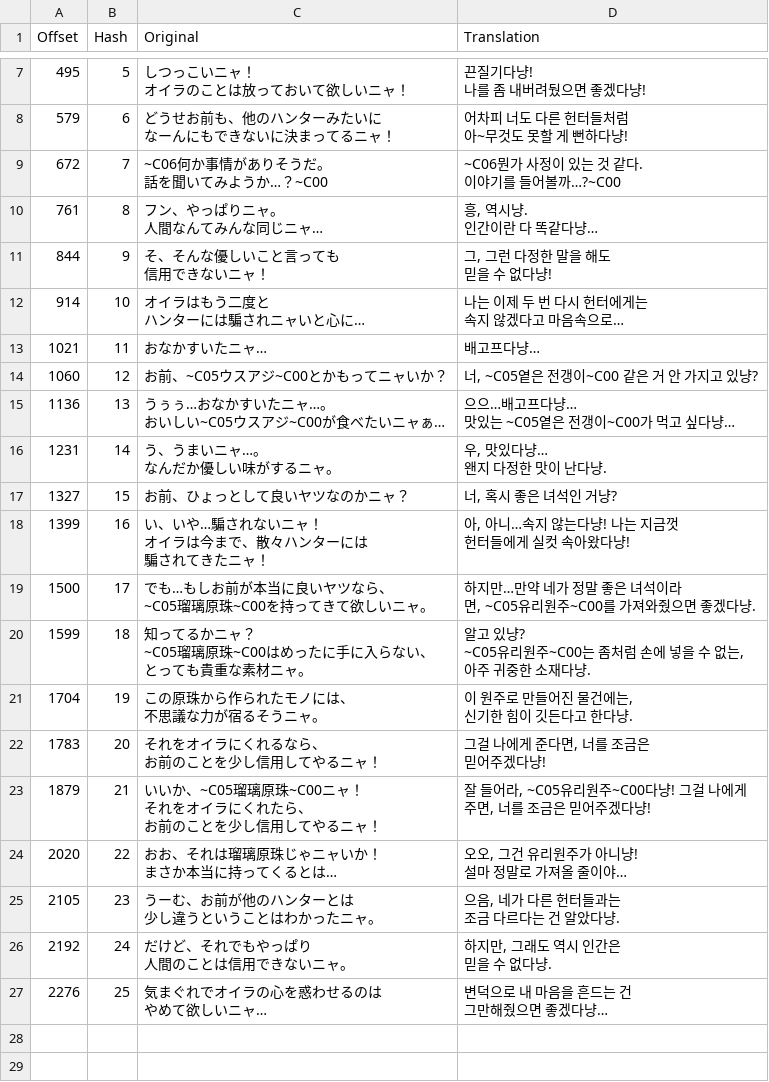
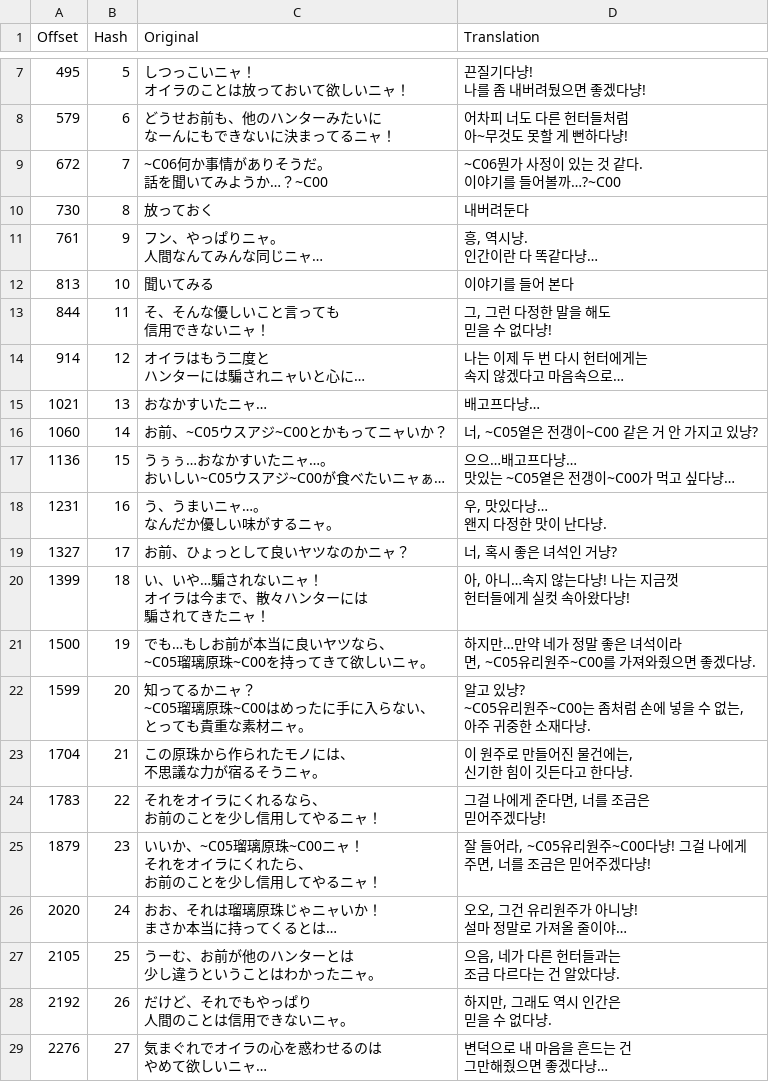
Before and after one commit to bulzipke/mhf-ko-localization, a CSV file: 번역중/uc00_000_00.csv, drawn as a sheet; only a part is shown, gaps mark what is left out.

```diff
--- a/번역중/uc00_000_00.csv
+++ b/번역중/uc00_000_00.csv
@@ -26,53 +26,55 @@
 이야기를 들어볼까…?~C00"
-761,8,"フン、やっぱりニャ。
-人間なんてみんな同じニャ…","흥, 역시냥.
-인간이란 다 똑같다냥…"
-844,9,"そ、そんな優しいこと言っても
-信用できないニャ！","그, 그런 다정한 말을 해도
-믿을 수 없다냥!"
-914,10,"オイラはもう二度と
-ハンターには騙されニャいと心に…","나는 이제 두 번 다시 헌터에게는
-속지 않겠다고 마음속으로…"
-1021,11,おなかすいたニャ…,배고프다냥…
-1060,12,お前、~C05ウスアジ~C00とかもってニャいか？,"너, ~C05옅은 전갱이~C00 같은 거 안 가지고 있냥?"
-1136,13,"うぅぅ…おなかすいたニャ…。
-おいしい~C05ウスアジ~C00が食べたいニャぁ…","으으…배고프다냥…
-맛있는 ~C05옅은 전갱이~C00가 먹고 싶다냥…"
-1231,14,"う、うまいニャ…。
-なんだか優しい味がするニャ。","우, 맛있다냥…
-왠지 다정한 맛이 난다냥."
-1327,15,お前、ひょっとして良いヤツなのかニャ？,"너, 혹시 좋은 녀석인 거냥?"
-1399,16,"い、いや…騙されないニャ！
-オイラは今まで、散々ハンターには
-騙されてきたニャ！","아, 아니…속지 않는다냥! 나는 지금껏
-헌터들에게 실컷 속아왔다냥!"
-1500,17,"でも…もしお前が本当に良いヤツなら、
-~C05瑠璃原珠~C00を持ってきて欲しいニャ。","하지만…만약 네가 정말 좋은 녀석이라
-면, ~C05유리원주~C00를 가져와줬으면 좋겠다냥."
-1599,18,"知ってるかニャ？
-~C05瑠璃原珠~C00はめったに手に入らない、
-とっても貴重な素材ニャ。","알고 있냥?
-~C05유리원주~C00는 좀처럼 손에 넣을 수 없는,
-아주 귀중한 소재다냥."
-1704,19,"この原珠から作られたモノには、
-不思議な力が宿るそうニャ。","이 원주로 만들어진 물건에는,
-신기한 힘이 깃든다고 한다냥."
-1783,20,"それをオイラにくれるなら、
-お前のことを少し信用してやるニャ！","그걸 나에게 준다면, 너를 조금은
-믿어주겠다냥!"
-1879,21,"いいか、~C05瑠璃原珠~C00ニャ！
-それをオイラにくれたら、
-お前のことを少し信用してやるニャ！","잘 들어라, ~C05유리원주~C00다냥! 그걸 나에게
-주면, 너를 조금은 믿어주겠다냥!"
-2020,22,"おお、それは瑠璃原珠じゃニャいか！
-まさか本当に持ってくるとは…","오오, 그건 유리원주가 아니냥!
-설마 정말로 가져올 줄이야…"
-2105,23,"うーむ、お前が他のハンターとは
-少し違うということはわかったニャ。","으음, 네가 다른 헌터들과는
-조금 다르다는 건 알았다냥."
-2192,24,"だけど、それでもやっぱり
-人間のことは信用できないニャ。","하지만, 그래도 역시 인간은
-믿을 수 없다냥."
-2276,25,"気まぐれでオイラの心を惑わせるのは
-やめて欲しいニャ…","변덕으로 내 마음을 흔드는 건
-그만해줬으면 좋겠다냥…"
+730,8,放っておく,내버려둔다
+761,9,"フン、やっぱりニャ。
+人間なんてみんな同じニャ…","흥, 역시냥.
+인간이란 다 똑같다냥…"
+813,10,聞いてみる,이야기를 들어 본다
+844,11,"そ、そんな優しいこと言っても
+信用できないニャ！","그, 그런 다정한 말을 해도
+믿을 수 없다냥!"
+914,12,"オイラはもう二度と
+ハンターには騙されニャいと心に…","나는 이제 두 번 다시 헌터에게는
+속지 않겠다고 마음속으로…"
+1021,13,おなかすいたニャ…,배고프다냥…
+1060,14,お前、~C05ウスアジ~C00とかもってニャいか？,"너, ~C05옅은 전갱이~C00 같은 거 안 가지고 있냥?"
+1136,15,"うぅぅ…おなかすいたニャ…。
+おいしい~C05ウスアジ~C00が食べたいニャぁ…","으으…배고프다냥…
+맛있는 ~C05옅은 전갱이~C00가 먹고 싶다냥…"
+1231,16,"う、うまいニャ…。
+なんだか優しい味がするニャ。","우, 맛있다냥…
+왠지 다정한 맛이 난다냥."
+1327,17,お前、ひょっとして良いヤツなのかニャ？,"너, 혹시 좋은 녀석인 거냥?"
+1399,18,"い、いや…騙されないニャ！
+オイラは今まで、散々ハンターには
+騙されてきたニャ！","아, 아니…속지 않는다냥! 나는 지금껏
+헌터들에게 실컷 속아왔다냥!"
+1500,19,"でも…もしお前が本当に良いヤツなら、
+~C05瑠璃原珠~C00を持ってきて欲しいニャ。","하지만…만약 네가 정말 좋은 녀석이라
+면, ~C05유리원주~C00를 가져와줬으면 좋겠다냥."
+1599,20,"知ってるかニャ？
+~C05瑠璃原珠~C00はめったに手に入らない、
+とっても貴重な素材ニャ。","알고 있냥?
+~C05유리원주~C00는 좀처럼 손에 넣을 수 없는,
+아주 귀중한 소재다냥."
+1704,21,"この原珠から作られたモノには、
+不思議な力が宿るそうニャ。","이 원주로 만들어진 물건에는,
+신기한 힘이 깃든다고 한다냥."
+1783,22,"それをオイラにくれるなら、
+お前のことを少し信用してやるニャ！","그걸 나에게 준다면, 너를 조금은
+믿어주겠다냥!"
+1879,23,"いいか、~C05瑠璃原珠~C00ニャ！
+それをオイラにくれたら、
+お前のことを少し信用してやるニャ！","잘 들어라, ~C05유리원주~C00다냥! 그걸 나에게
+주면, 너를 조금은 믿어주겠다냥!"
+2020,24,"おお、それは瑠璃原珠じゃニャいか！
+まさか本当に持ってくるとは…","오오, 그건 유리원주가 아니냥!
+설마 정말로 가져올 줄이야…"
+2105,25,"うーむ、お前が他のハンターとは
+少し違うということはわかったニャ。","으음, 네가 다른 헌터들과는
+조금 다르다는 건 알았다냥."
+2192,26,"だけど、それでもやっぱり
+人間のことは信用できないニャ。","하지만, 그래도 역시 인간은
+믿을 수 없다냥."
+2276,27,"気まぐれでオイラの心を惑わせるのは
+やめて欲しいニャ…","변덕으로 내 마음을 흔드는 건
+그만해줬으면 좋겠다냥…"
```
Also changed, not shown: 번역중/st175.csv, 번역중/uc00_000_01.csv, 9 other files.
